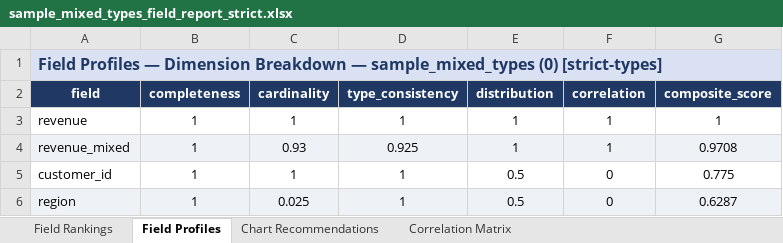
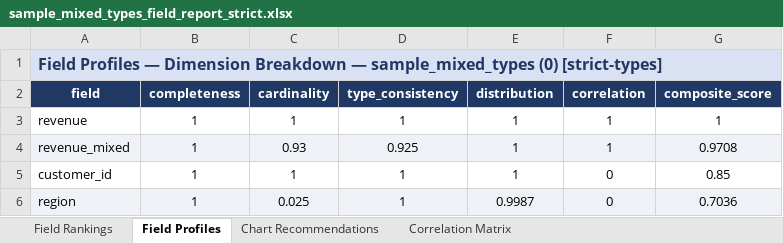
Before and after one commit to MsShawnP/datascope, an Excel workbook: samples/output/sample_mixed_types_field_report_strict.xlsx, sheet Field Profiles, drawn as a sheet; values as stored, in another font and other column widths than the file's, no borders; conditional formats not drawn; the diff names each change by its address in the sheet, - before the commit and + after, or states it on an @@ line.

```diff
--- a/samples/output/sample_mixed_types_field_report_strict.xlsx (sheet Field Profiles)
+++ b/samples/output/sample_mixed_types_field_report_strict.xlsx (sheet Field Profiles)
-E5 (distribution): 0.5
+E5 (distribution): 1
-G5 (composite_score): 0.775
+G5 (composite_score): 0.85
-E6 (distribution): 0.5
+E6 (distribution): 0.9987
-G6 (composite_score): 0.6287
+G6 (composite_score): 0.7036
```
Also changed, not shown: sheet Chart Recommendations, sheet Field Rankings, samples/output/sample_mixed_types_field_report.xlsx, samples/output/sample_sales_field_report.xlsx, 7 other files.
